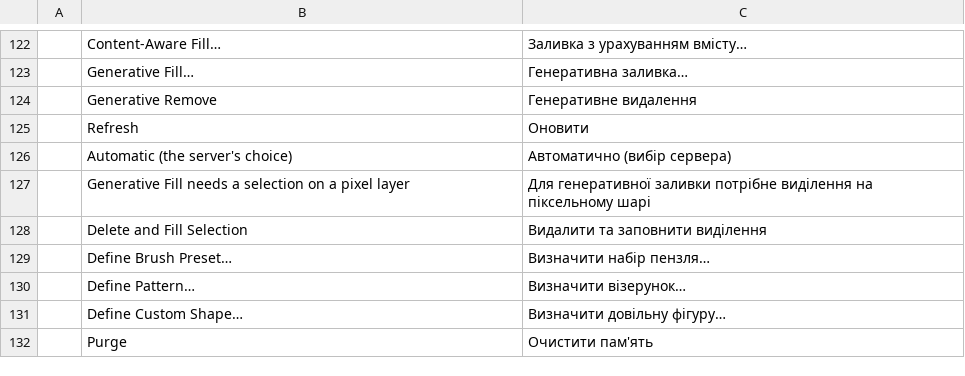
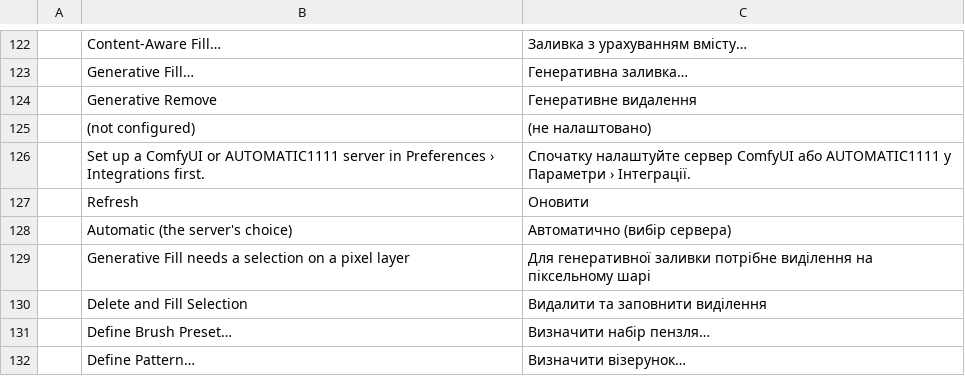
Before and after one commit to ArchersIntel/photocraft, a TSV file: crates/ui-egui/src/i18n/uk.tsv, drawn as a sheet; only a part is shown, gaps mark what is left out; the shorter side is filled out with more unchanged rows; the diff names each change by its address in the sheet, - before the commit and + after, or states it on an @@ line.

```diff
--- a/crates/ui-egui/src/i18n/uk.tsv
+++ b/crates/ui-egui/src/i18n/uk.tsv
+row 125:  | (not configured) | (не налаштовано)
+row 126:  | Set up a ComfyUI or AUTOMATIC1111 server in Preferences › Integrations first. | Спочатку налаштуйте сервер ComfyUI або AUTOMATIC1111 у Параметри › Інтеграції.
```
Also changed, not shown: crates/ui-egui/src/i18n/de.tsv, crates/ui-egui/src/i18n/el.tsv, 24 other files.
